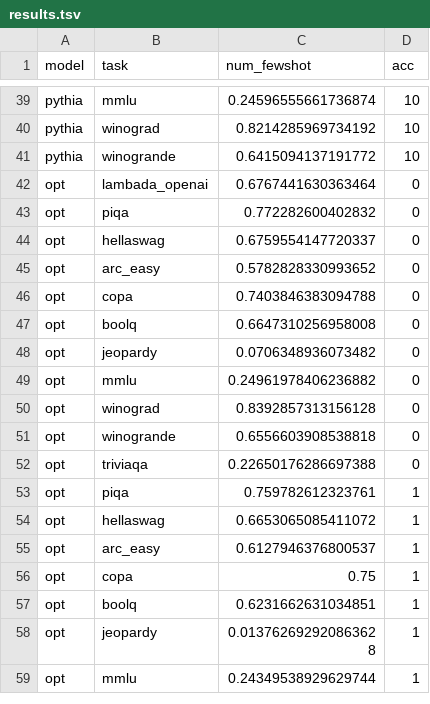
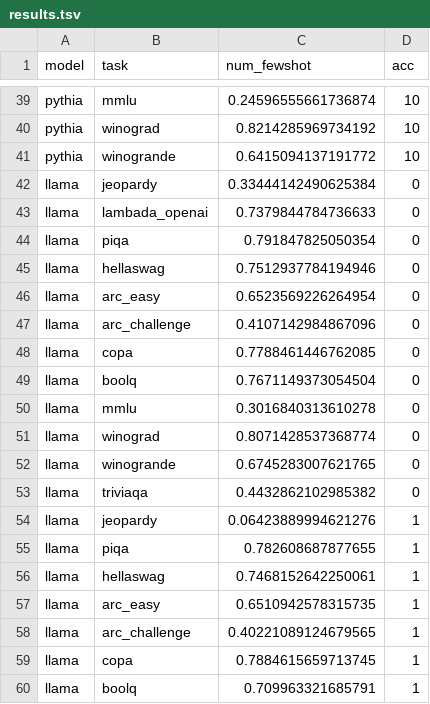
Before and after one commit to mosaicml/examples, a TSV file: results.tsv, drawn as a sheet; only a part is shown, gaps mark what is left out; the shorter side is filled out with more unchanged rows; the diff covers the shown part only.

Commit message:
change winograd

```diff
--- a/results.tsv
+++ b/results.tsv
@@ -41 +41,20 @@ pythia	winograd	0.8214285969734192	10
 pythia	winogrande	0.6415094137191772	10
+llama	jeopardy	0.33444142490625384	0
+llama	lambada_openai	0.7379844784736633	0
+llama	piqa	0.791847825050354	0
+llama	hellaswag	0.7512937784194946	0
+llama	arc_easy	0.6523569226264954	0
+llama	arc_challenge	0.4107142984867096	0
+llama	copa	0.7788461446762085	0
+llama	boolq	0.7671149373054504	0
+llama	mmlu	0.3016840313610278	0
+llama	winograd	0.8071428537368774	0
+llama	winogrande	0.6745283007621765	0
+llama	triviaqa	0.4432862102985382	0
+llama	jeopardy	0.06423889994621276	1
+llama	piqa	0.782608687877655	1
+llama	hellaswag	0.7468152642250061	1
+llama	arc_easy	0.6510942578315735	1
+llama	arc_challenge	0.40221089124679565	1
+llama	copa	0.7884615659713745	1
+llama	boolq	0.709963321685791	1
```
Also changed, not shown: 26 added rows elsewhere in this file, 8 other files.
